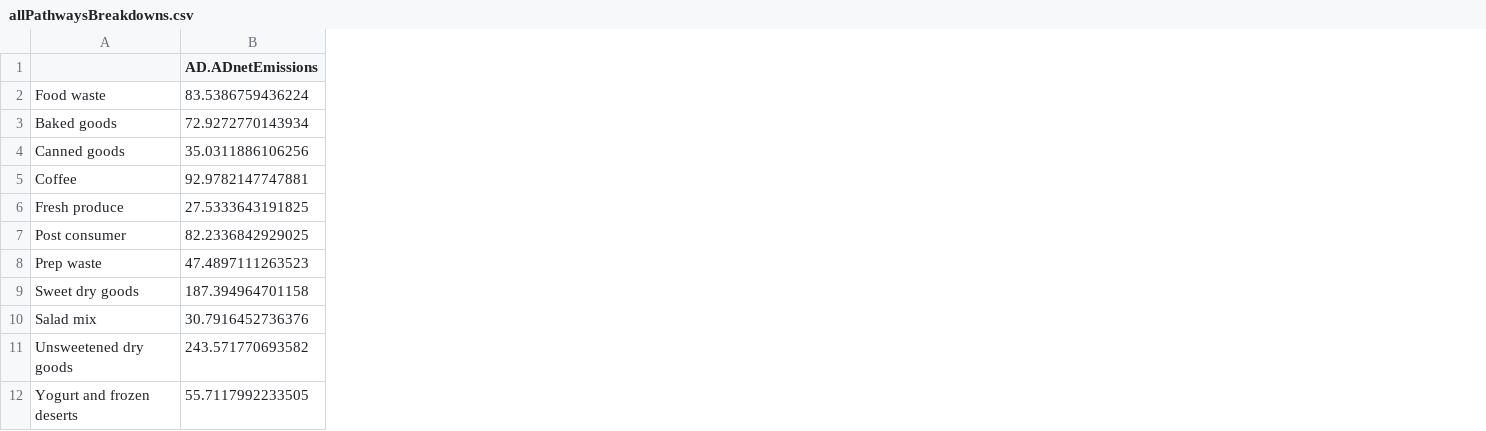
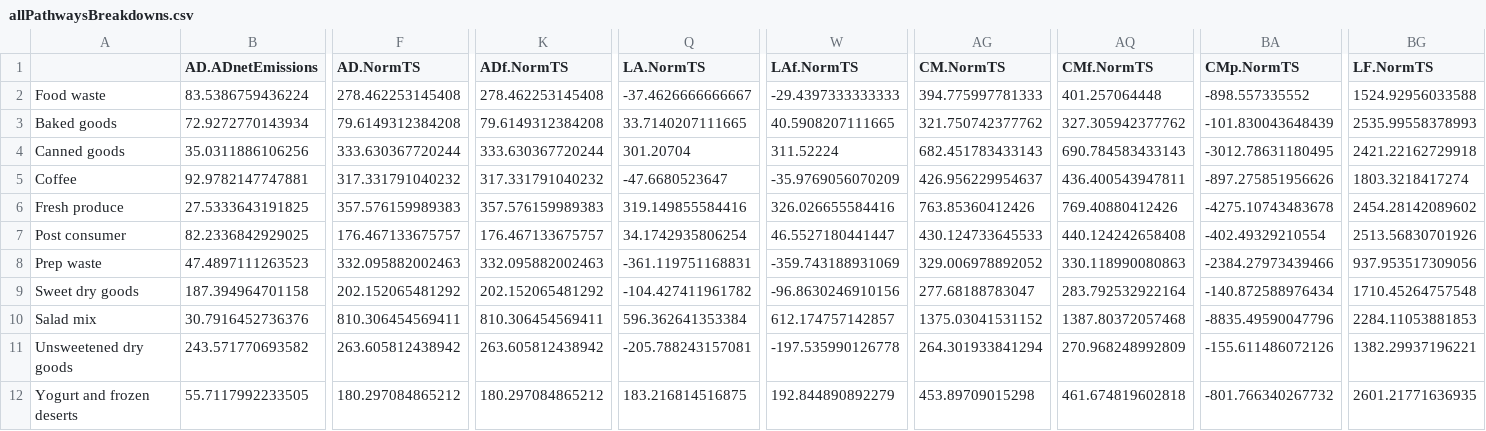
Before and after one commit to graySquirrel/ORCAS-Organic-Resource-Climate-Assessment-Simulation, a CSV file: allPathwaysBreakdowns.csv, drawn as a sheet; only a part is shown, gaps mark what is left out; the diff names each change by its address in the sheet, - before the commit and + after, or states it on an @@ line.

Commit message:
addd norm by TS col at the end of each output

```diff
--- a/allPathwaysBreakdowns.csv
+++ b/allPathwaysBreakdowns.csv
+column F (AD.NormTS), rows 2-12: 278.462253145408 | 79.6149312384208 | 333.630367720244 | 317.331791040232 | 357.576159989383 | 176.467133675757 | 332.095882002463 | 202.152065481292 | 810.306454569411 | 263.605812438942 | 180.297084865212
+column K (ADf.NormTS), rows 2-12: 278.462253145408 | 79.6149312384208 | 333.630367720244 | 317.331791040232 | 357.576159989383 | 176.467133675757 | 332.095882002463 | 202.152065481292 | 810.306454569411 | 263.605812438942 | 180.297084865212
+column Q (LA.NormTS), rows 2-12: -37.4626666666667 | 33.7140207111665 | 301.20704 | -47.6680523647 | 319.149855584416 | 34.1742935806254 | -361.119751168831 | -104.427411961782 | 596.362641353384 | -205.788243157081 | 183.216814516875
+column W (LAf.NormTS), rows 2-12: -29.4397333333333 | 40.5908207111665 | 311.52224 | -35.9769056070209 | 326.026655584416 | 46.5527180441447 | -359.743188931069 | -96.8630246910156 | 612.174757142857 | -197.535990126778 | 192.844890892279
+column AG (CM.NormTS), rows 2-12: 394.775997781333 | 321.750742377762 | 682.451783433143 | 426.956229954637 | 763.85360412426 | 430.124733645533 | 329.006978892052 | 277.68188783047 | 1375.03041531152 | 264.301933841294 | 453.89709015298
+column AQ (CMf.NormTS), rows 2-12: 401.257064448 | 327.305942377762 | 690.784583433143 | 436.400543947811 | 769.40880412426 | 440.124242658408 | 330.118990080863 | 283.792532922164 | 1387.80372057468 | 270.968248992809 | 461.674819602818
+column BA (CMp.NormTS), rows 2-12: -898.557335552 | -101.830043648439 | -3012.78631180495 | -897.275851956626 | -4275.10743483678 | -402.49329210554 | -2384.27973439466 | -140.872588976434 | -8835.49590047796 | -155.611486072126 | -801.766340267732
+column BG (LF.NormTS), rows 2-12: 1524.92956033588 | 2535.99558378993 | 2421.22162729918 | 1803.3218417274 | 2454.28142089602 | 2513.56830701926 | 937.953517309056 | 1710.45264757548 | 2284.11053881853 | 1382.29937196221 | 2601.21771636935
```
Also changed, not shown: 1 other file.
